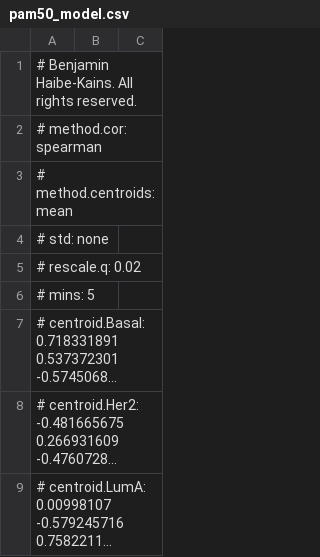
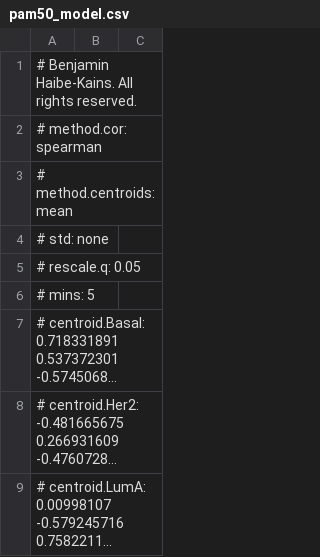
Before and after one commit to bhklab/genefu, a CSV file: inst/extdata/pam50_model.csv, drawn as a sheet; only a part is shown; long unchanged cells end in ….

```diff
--- a/inst/extdata/pam50_model.csv
+++ b/inst/extdata/pam50_model.csv
@@ -4,3 +4,3 @@
 # std: none
-# rescale.q: 0.02
+# rescale.q: 0.05
 # mins: 5
```
Also changed, not shown: inst/extdata/scmgene_model.csv, inst/extdata/scmod1_model.csv, 22 other files.
